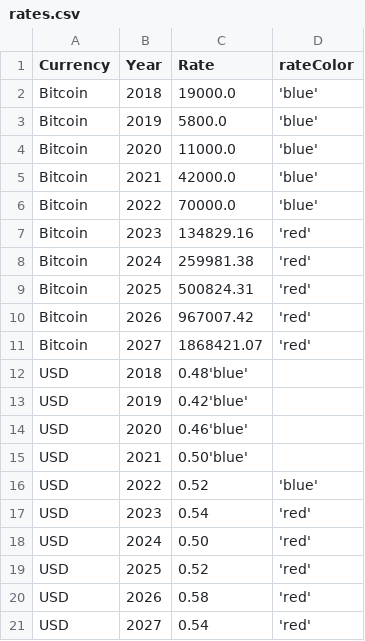
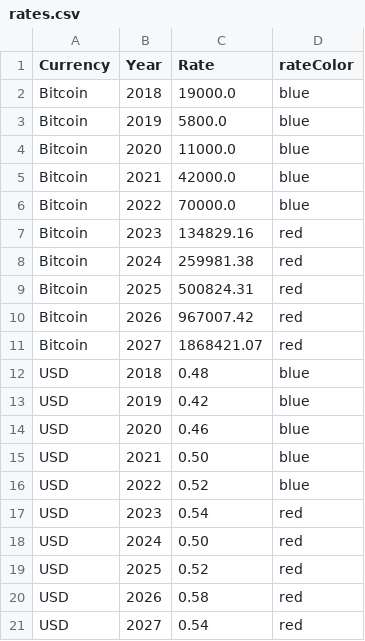
Before and after one commit to ItsBreaker/financial-project, a CSV file: rates.csv, drawn as a sheet.

Commit message:
rates.csv

```diff
--- a/rates.csv
+++ b/rates.csv
@@ -1,21 +1,21 @@
 Currency,Year,Rate,rateColor
-Bitcoin,2018,19000.0,'blue'
-Bitcoin,2019,5800.0,'blue'
-Bitcoin,2020,11000.0,'blue'
-Bitcoin,2021,42000.0,'blue'
-Bitcoin,2022,70000.0,'blue'
-Bitcoin,2023,134829.16,'red'
-Bitcoin,2024,259981.38,'red'
-Bitcoin,2025,500824.31,'red'
-Bitcoin,2026,967007.42,'red'
-Bitcoin,2027,1868421.07,'red'
-USD,2018,0.48'blue'
-USD,2019,0.42'blue'
-USD,2020,0.46'blue'
-USD,2021,0.50'blue'
-USD,2022,0.52,'blue'
-USD,2023,0.54,'red'
-USD,2024,0.50,'red'
-USD,2025,0.52,'red'
-USD,2026,0.58,'red'
-USD,2027,0.54,'red'
+Bitcoin,2018,19000.0,blue
+Bitcoin,2019,5800.0,blue
+Bitcoin,2020,11000.0,blue
+Bitcoin,2021,42000.0,blue
+Bitcoin,2022,70000.0,blue
+Bitcoin,2023,134829.16,red
+Bitcoin,2024,259981.38,red
+Bitcoin,2025,500824.31,red
+Bitcoin,2026,967007.42,red
+Bitcoin,2027,1868421.07,red
+USD,2018,0.48,blue
+USD,2019,0.42,blue
+USD,2020,0.46,blue
+USD,2021,0.50,blue
+USD,2022,0.52,blue
+USD,2023,0.54,red
+USD,2024,0.50,red
+USD,2025,0.52,red
+USD,2026,0.58,red
+USD,2027,0.54,red
```
